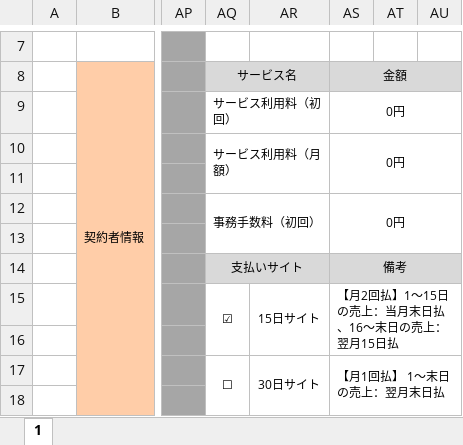
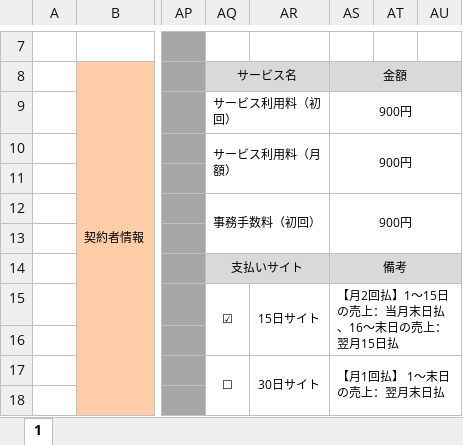
Before and after one commit to atsu0124shi/WorkFolder, an Excel workbook: 作業フォルダー/【ゼロプラン】EPARKペイメントサービス申込書（対面取引）/カネシロショウスケ/【ゼロプラン】EPARKペイメントサービス申込書（対面取引）Ver.8.2.xlsx, sheet 1, drawn as a sheet; only a part is shown, gaps mark what is left out; values as stored, in another font and other column widths than the file's, no borders; charts and pictures not drawn; the diff names each change by its address in the sheet, - before the commit and + after, or states it on an @@ line.

```diff
--- a/作業フォルダー/【ゼロプラン】EPARKペイメントサービス申込書（対面取引）/カネシロショウスケ/【ゼロプラン】EPARKペイメントサービス申込書（対面取引）Ver.8.2.xlsx (sheet 1)
+++ b/作業フォルダー/【ゼロプラン】EPARKペイメントサービス申込書（対面取引）/カネシロショウスケ/【ゼロプラン】EPARKペイメントサービス申込書（対面取引）Ver.8.2.xlsx (sheet 1)
-AS9:AS10: 0円
+AS9:AS10: 900円
-AS12: 0円
+AS12: 900円
```
Also changed, not shown: ひょうたさん_資料/物販管理簿.xlsx, メルレ/メルレ管理簿 _新契約書.xlsx, 30 other files.
